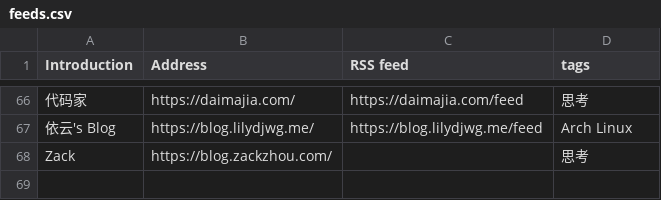
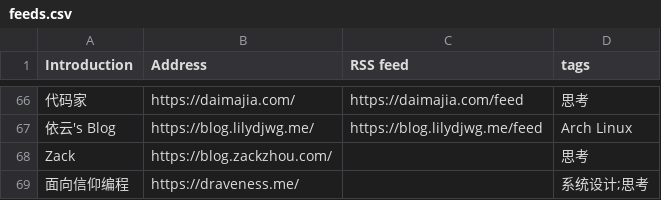
Before and after one commit to tianheg/feed, a CSV file: feeds.csv, drawn as a sheet; only a part is shown, gaps mark what is left out; the diff names each change by its address in the sheet, - before the commit and + after, or states it on an @@ line.

Commit message:
https://draveness.me/

```diff
--- a/feeds.csv
+++ b/feeds.csv
+row 69: 面向信仰编程 | https://draveness.me/ |  | 系统设计;思考
```
